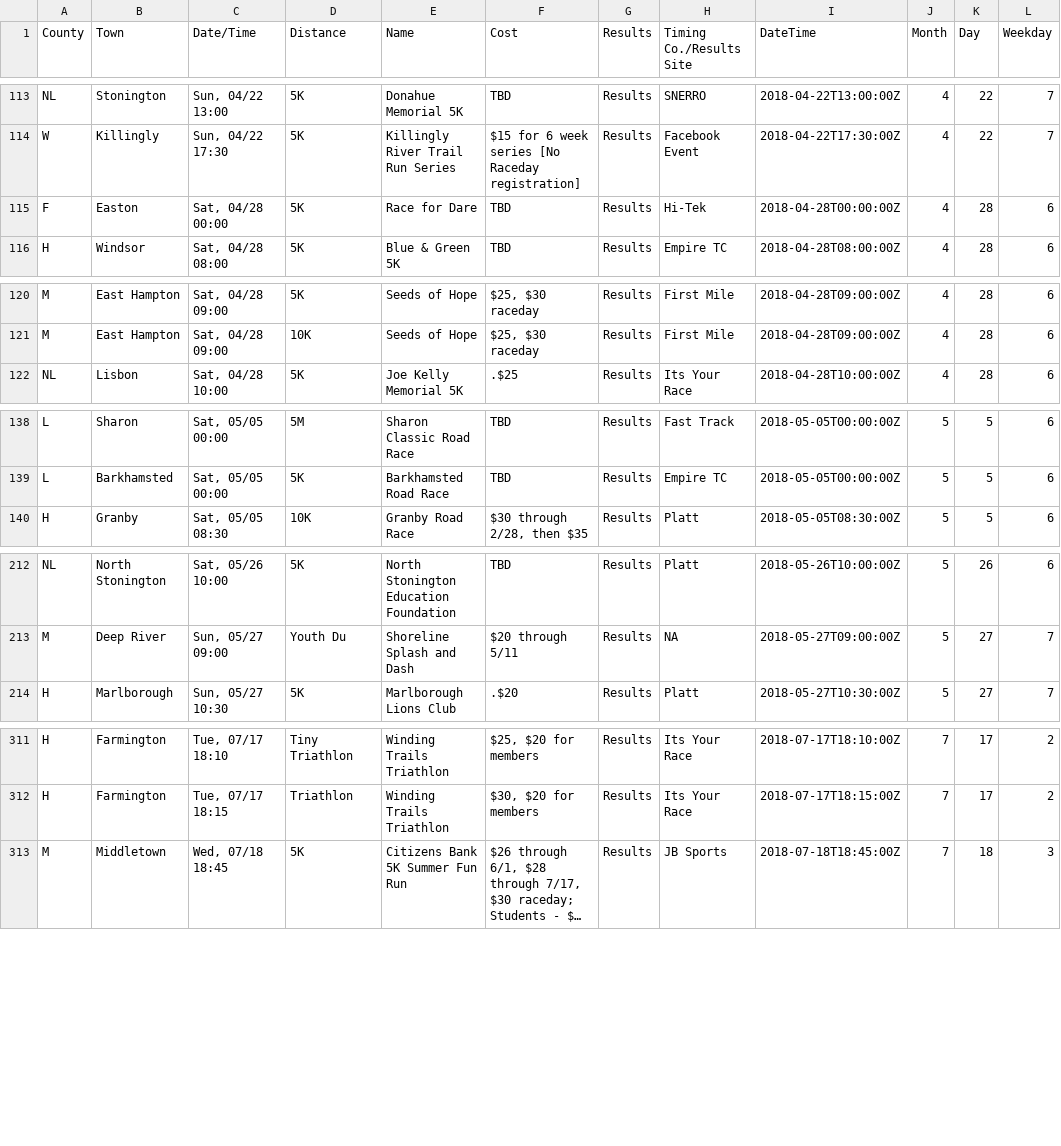
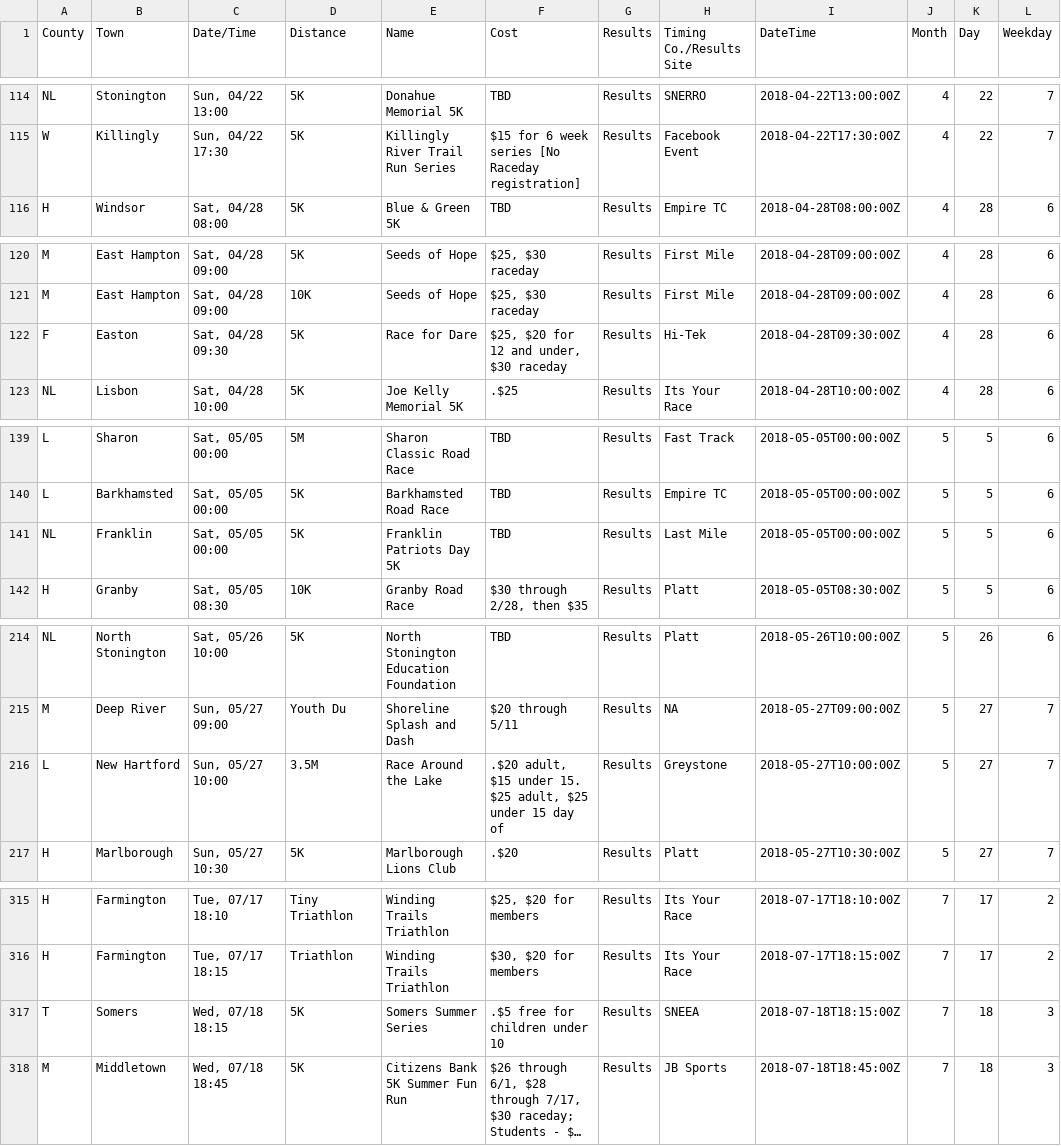
Before and after one commit to jpasini/dataviz-project-template, a CSV file: data/races2018.csv, drawn as a sheet; only a part is shown, gaps mark what is left out; long unchanged cells end in …; removed rows and columns are numbered as before the commit, all else as after; the diff covers the shown part only; the diff names each change by its address in the sheet, - before the commit and + after, or states it on an @@ line.

```diff
--- a/data/races2018.csv
+++ b/data/races2018.csv
-row 115: F | Easton | Sat, 04/28 00:00 | 5K | Race for Dare | TBD | Results | Hi-Tek | 2018-04-28T00:00:00Z | 4 | 28 | 6
+row 122: F | Easton | Sat, 04/28 09:30 | 5K | Race for Dare | $25, $20 for 12 and under, $30 raceday | Results | Hi-Tek | 2018-04-28T09:30:00Z | 4 | 28 | 6
+row 141: NL | Franklin | Sat, 05/05 00:00 | 5K | Franklin Patriots Day 5K | TBD | Results | Last Mile | 2018-05-05T00:00:00Z | 5 | 5 | 6
+row 216: L | New Hartford | Sun, 05/27 10:00 | 3.5M | Race Around the Lake | .$20 adult, $15 under 15. $25 adult, $25 under 15 day of | Results | Greystone | 2018-05-27T10:00:00Z | 5 | 27 | 7
+row 317: T | Somers | Wed, 07/18 18:15 | 5K | Somers Summer Series | .$5 free for children under 10 | Results | SNEEA | 2018-07-18T18:15:00Z | 7 | 18 | 3
```
Also changed, not shown: 7 added rows, 1 removed row, 1 moved row and 5 edited cells elsewhere in this file, 1 other file.
